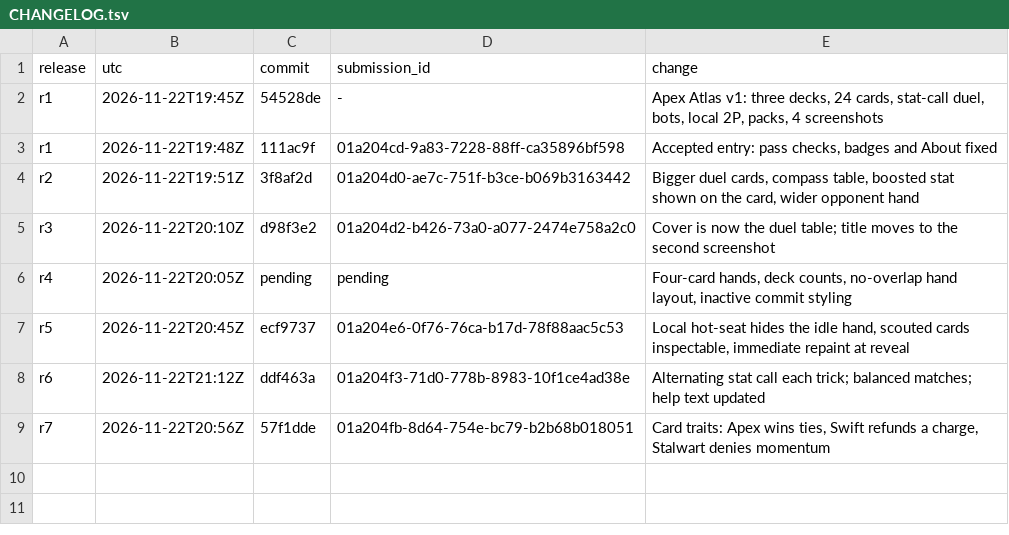
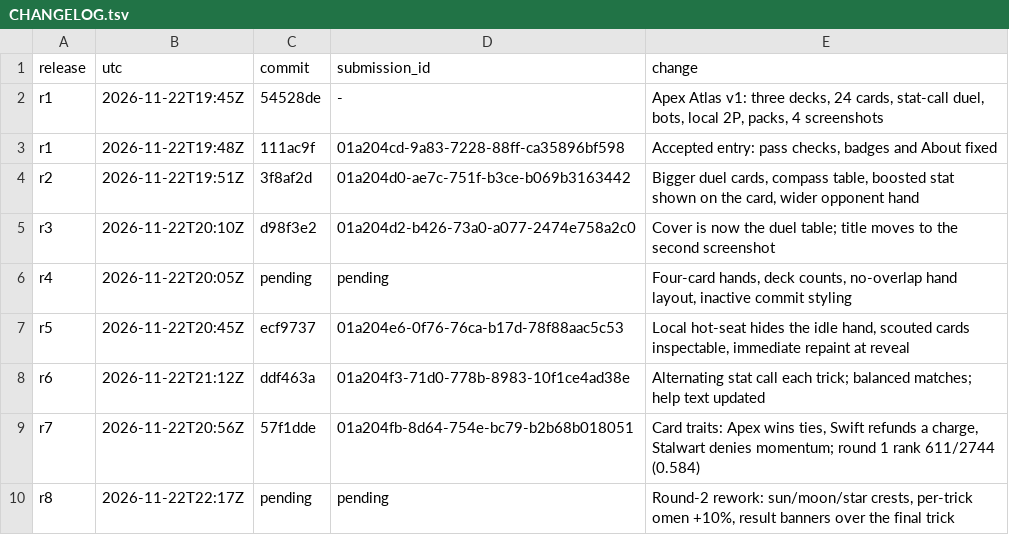
Before and after one commit to trolloks/trolloks-apex-atlas, a TSV file: CHANGELOG.tsv, drawn as a sheet.

Commit message:
Add crests and trick omens; show final trick behind result banners

```diff
--- a/CHANGELOG.tsv
+++ b/CHANGELOG.tsv
@@ -8,2 +8,3 @@ r5	2026-11-22T20:45Z	ecf9737	01a204e6-0f76-76ca-b17d-78f88aac5c53	Local hot-seat
 r6	2026-11-22T21:12Z	ddf463a	01a204f3-71d0-778b-8983-10f1ce4ad38e	Alternating stat call each trick; balanced matches; help text updated
-r7	2026-11-22T20:56Z	57f1dde	01a204fb-8d64-754e-bc79-b2b68b018051	Card traits: Apex wins ties, Swift refunds a charge, Stalwart denies momentum
+r7	2026-11-22T20:56Z	57f1dde	01a204fb-8d64-754e-bc79-b2b68b018051	Card traits: Apex wins ties, Swift refunds a charge, Stalwart denies momentum; round 1 rank 611/2744 (0.584)
+r8	2026-11-22T22:17Z	pending	pending	Round-2 rework: sun/moon/star crests, per-trick omen +10%, result banners over the final trick
```
Also changed, not shown: 11 other files.
